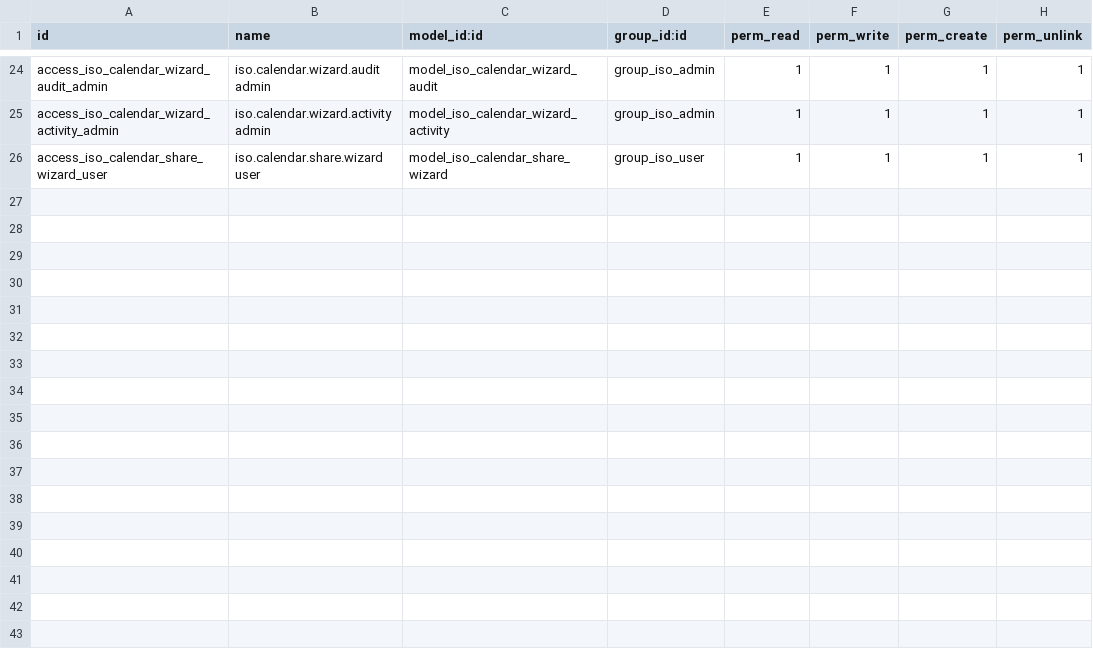
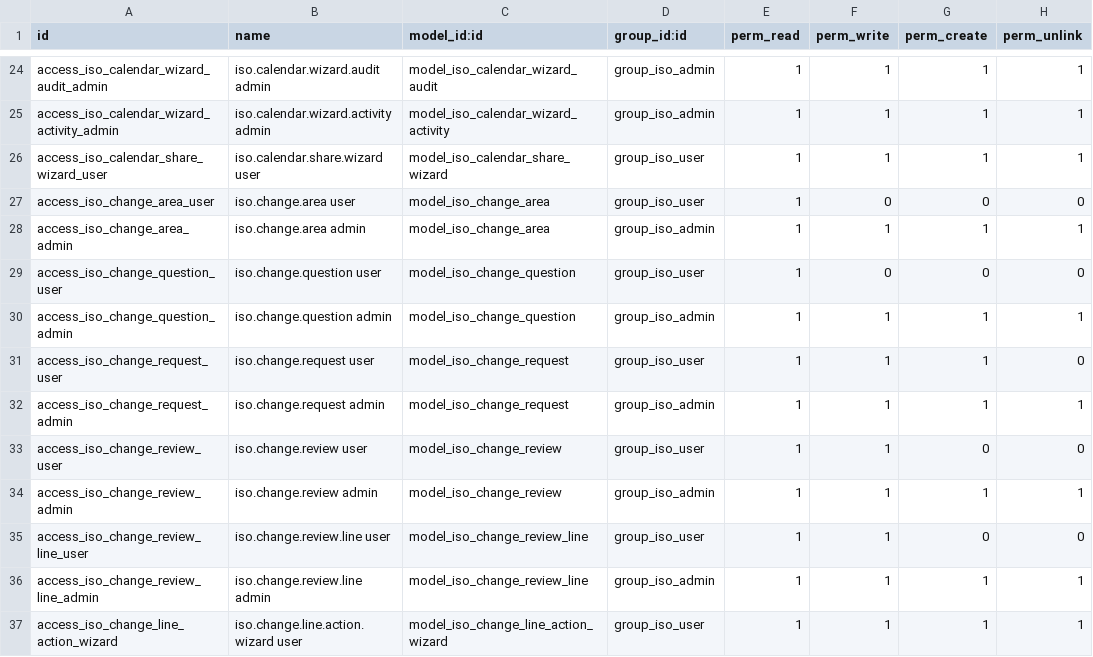
Before and after one commit to ffunes-cru/acciones-correctivas-iso, a CSV file: addons/iso_sgc/security/ir.model.access.csv, drawn as a sheet; only a part is shown, gaps mark what is left out; the diff names each change by its address in the sheet, - before the commit and + after, or states it on an @@ line.

```diff
--- a/addons/iso_sgc/security/ir.model.access.csv
+++ b/addons/iso_sgc/security/ir.model.access.csv
+row 27: access_iso_change_area_user | iso.change.area user | model_iso_change_area | group_iso_user | 1 | 0 | 0 | 0
+row 28: access_iso_change_area_admin | iso.change.area admin | model_iso_change_area | group_iso_admin | 1 | 1 | 1 | 1
+row 29: access_iso_change_question_user | iso.change.question user | model_iso_change_question | group_iso_user | 1 | 0 | 0 | 0
+row 30: access_iso_change_question_admin | iso.change.question admin | model_iso_change_question | group_iso_admin | 1 | 1 | 1 | 1
+row 31: access_iso_change_request_user | iso.change.request user | model_iso_change_request | group_iso_user | 1 | 1 | 1 | 0
+row 32: access_iso_change_request_admin | iso.change.request admin | model_iso_change_request | group_iso_admin | 1 | 1 | 1 | 1
+row 33: access_iso_change_review_user | iso.change.review user | model_iso_change_review | group_iso_user | 1 | 1 | 0 | 0
+row 34: access_iso_change_review_admin | iso.change.review admin | model_iso_change_review | group_iso_admin | 1 | 1 | 1 | 1
+row 35: access_iso_change_review_line_user | iso.change.review.line user | model_iso_change_review_line | group_iso_user | 1 | 1 | 0 | 0
+row 36: access_iso_change_review_line_admin | iso.change.review.line admin | model_iso_change_review_line | group_iso_admin | 1 | 1 | 1 | 1
+row 37: access_iso_change_line_action_wizard | iso.change.line.action.wizard user | model_iso_change_line_action_wizard | group_iso_user | 1 | 1 | 1 | 1
```
Also changed, not shown: 15 other files.
